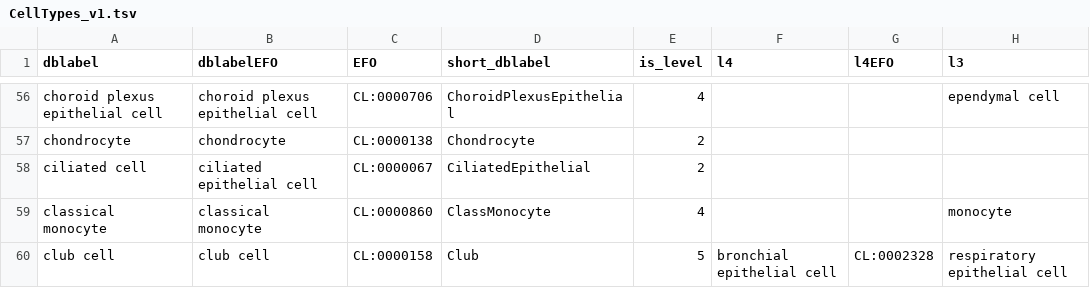
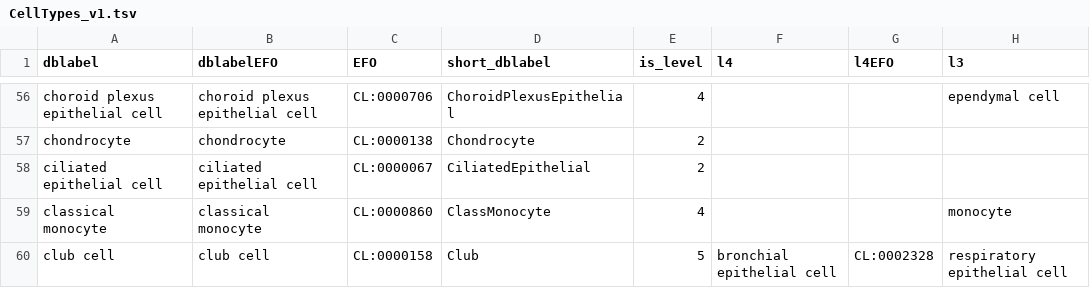
Before and after one commit to paulgeser/besca-bfg, a TSV file: besca/datasets/nomenclature/CellTypes_v1.tsv, drawn as a sheet; only a part is shown, gaps mark what is left out; the diff names each change by its address in the sheet, - before the commit and + after, or states it on an @@ line.

Commit message:
Bug fix in Ciliated epithelial cell nomenclature
Former-commit-id: ac0740367b569e017456f8bf269b46abf57ef689

```diff
--- a/besca/datasets/nomenclature/CellTypes_v1.tsv
+++ b/besca/datasets/nomenclature/CellTypes_v1.tsv
-A58 (dblabel): ciliated cell
+A58 (dblabel): ciliated epithelial cell
```
